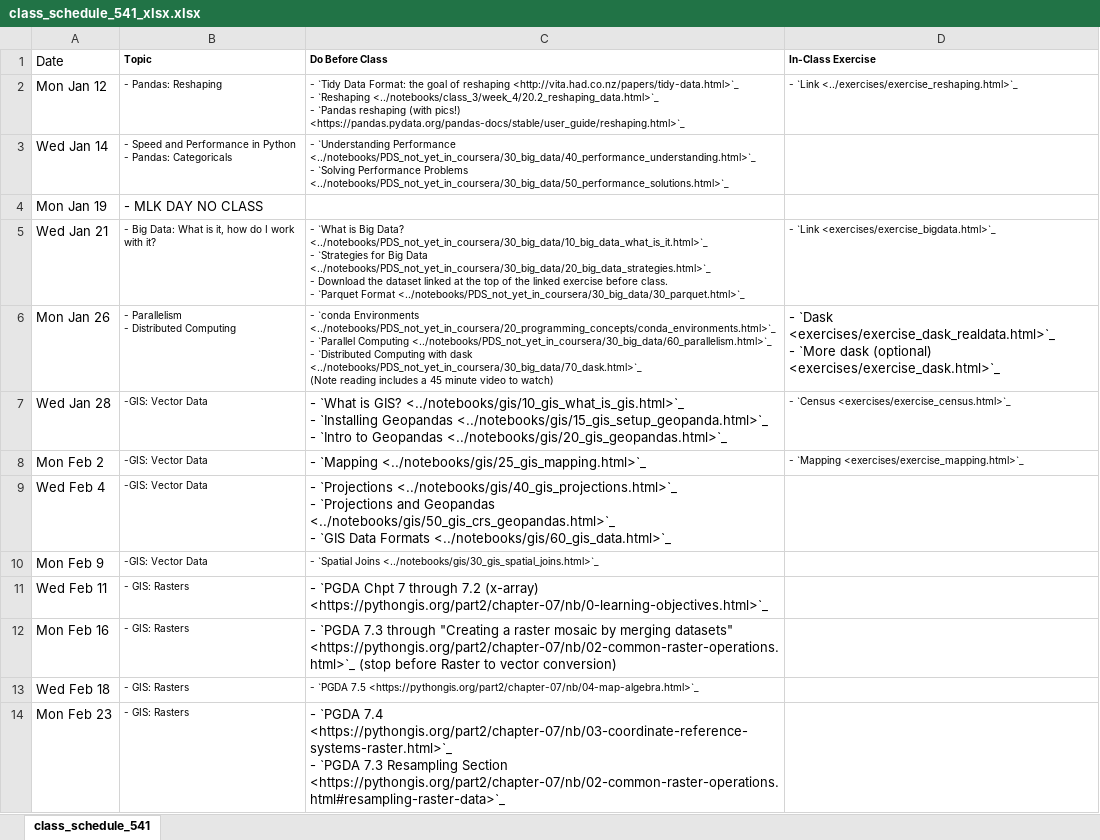
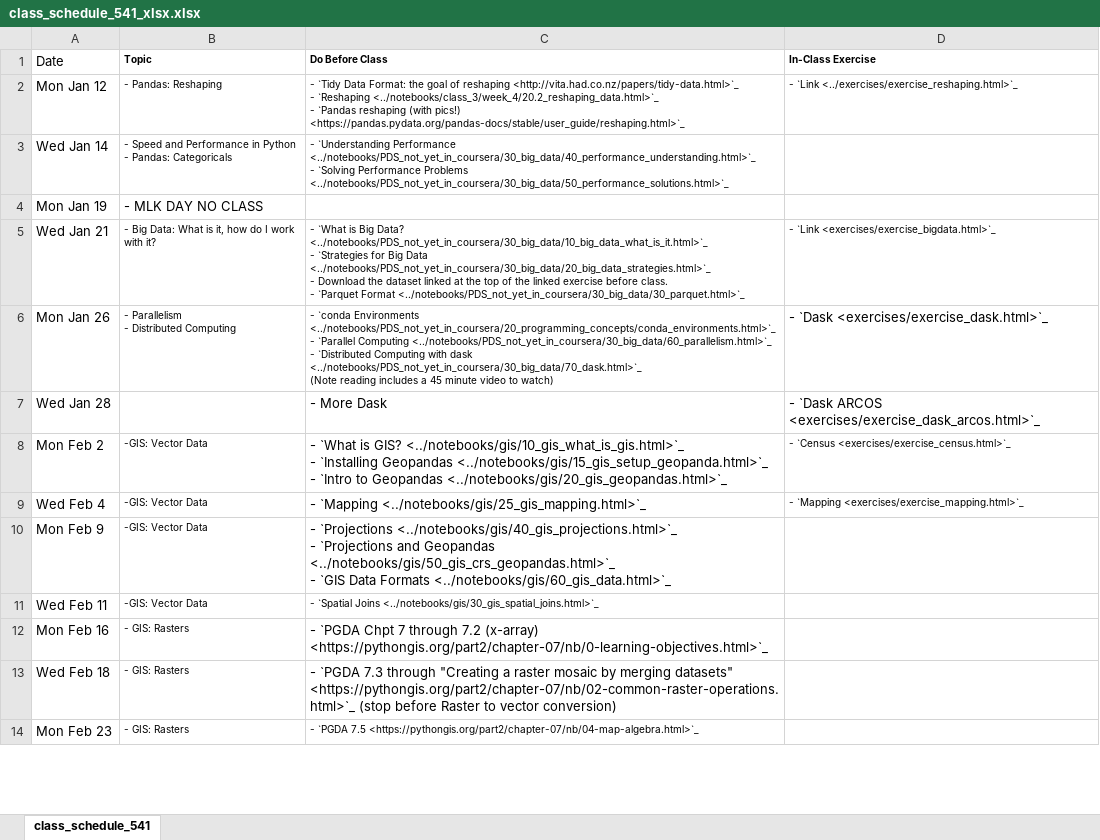
Before and after one commit to nickeubank/practicaldatascience_book, an Excel workbook: ids541_specific/class_schedule_541_xlsx.xlsx, sheet class_schedule_541, drawn as a sheet; only a part is shown; values as stored, in another font and other column widths than the file's, no borders; ↵ is a line break in a cell; the diff covers the shown part only; the diff names each change by its address in the sheet, - before the commit and + after, or states it on an @@ line.

Commit message:
update dask exercises

```diff
--- a/ids541_specific/class_schedule_541_xlsx.xlsx (sheet class_schedule_541)
+++ b/ids541_specific/class_schedule_541_xlsx.xlsx (sheet class_schedule_541)
-D6 (In-Class Exercise): - `Dask <exercises/exercise_dask_realdata.html>`_ ↵ - `More dask (optional) <exercises/exercise_dask.html>`_
+D6 (In-Class Exercise): - `Dask <exercises/exercise_dask.html>`_
-B7 (Topic): -GIS: Vector Data
+B7 (Topic): (empty)
-C7 (Do Before Class): - `What is GIS? <../notebooks/gis/10_gis_what_is_gis.html>`_ ↵ - `Installing Geopandas <../notebooks/gis/15_gis_setup_geopanda.html>`_ ↵ - `Intro to Geopandas <../notebooks/gis/20_gis_geopandas.html>`_
+C7 (Do Before Class): - More Dask
-D7 (In-Class Exercise): - `Census <exercises/exercise_census.html>`_
+D7 (In-Class Exercise): - `Dask ARCOS <exercises/exercise_dask_arcos.html>`_
@@ D7 text size: larger @@
-C8 (Do Before Class): - `Mapping <../notebooks/gis/25_gis_mapping.html>`_
+C8 (Do Before Class): - `What is GIS? <../notebooks/gis/10_gis_what_is_gis.html>`_ ↵ - `Installing Geopandas <../notebooks/gis/15_gis_setup_geopanda.html>`_ ↵ - `Intro to Geopandas <../notebooks/gis/20_gis_geopandas.html>`_
-D8 (In-Class Exercise): - `Mapping <exercises/exercise_mapping.html>`_
+D8 (In-Class Exercise): - `Census <exercises/exercise_census.html>`_
-C9 (Do Before Class): - `Projections <../notebooks/gis/40_gis_projections.html>`_ ↵ - `Projections and Geopandas <../notebooks/gis/50_gis_crs_geopandas.html>`_ ↵ - `GIS Data Formats <../notebooks/gis/60_gis_data.html>`_
+C9 (Do Before Class): - `Mapping <../notebooks/gis/25_gis_mapping.html>`_
-D9 (In-Class Exercise): (empty)
+D9 (In-Class Exercise): - `Mapping <exercises/exercise_mapping.html>`_
-C10 (Do Before Class): - `Spatial Joins <../notebooks/gis/30_gis_spatial_joins.html>`_
+C10 (Do Before Class): - `Projections <../notebooks/gis/40_gis_projections.html>`_ ↵ - `Projections and Geopandas <../notebooks/gis/50_gis_crs_geopandas.html>`_ ↵ - `GIS Data Formats <../notebooks/gis/60_gis_data.html>`_
@@ C10 text size: larger @@
-B11 (Topic): - GIS: Rasters
+B11 (Topic): -GIS: Vector Data
-C11 (Do Before Class): - `PGDA Chpt 7 through 7.2 (x-array) <https://pythongis.org/part2/chapter-07/nb/0-learning-objectives.html>`_
+C11 (Do Before Class): - `Spatial Joins <../notebooks/gis/30_gis_spatial_joins.html>`_
@@ C11 text size: smaller @@
-C12 (Do Before Class): - `PGDA 7.3 through "Creating a raster mosaic by merging datasets" <https://pythongis.org/part2/chapter-07/nb/02-common-raster-operations.html>`_ (stop before Raster to vector conversion)
+C12 (Do Before Class): - `PGDA Chpt 7 through 7.2 (x-array) <https://pythongis.org/part2/chapter-07/nb/0-learning-objectives.html>`_
-C13 (Do Before Class): - `PGDA 7.5 <https://pythongis.org/part2/chapter-07/nb/04-map-algebra.html>`_
+C13 (Do Before Class): - `PGDA 7.3 through "Creating a raster mosaic by merging datasets" <https://pythongis.org/part2/chapter-07/nb/02-common-raster-operations.html>`_ (stop before Raster to vector conversion)
@@ C13 text size: larger @@
-C14 (Do Before Class): - `PGDA 7.4 <https://pythongis.org/part2/chapter-07/nb/03-coordinate-reference-systems-raster.html>`_ ↵ - `PGDA 7.3 Resampling Section <https://pythongis.org/part2/chapter-07/nb/02-common-raster-operations.html#resampling-raster-data>`_
+C14 (Do Before Class): - `PGDA 7.5 <https://pythongis.org/part2/chapter-07/nb/04-map-algebra.html>`_
@@ C14 text size: smaller @@
```
Also changed, not shown: 17 edited cells and cell formats elsewhere in this sheet, 39 other files.
